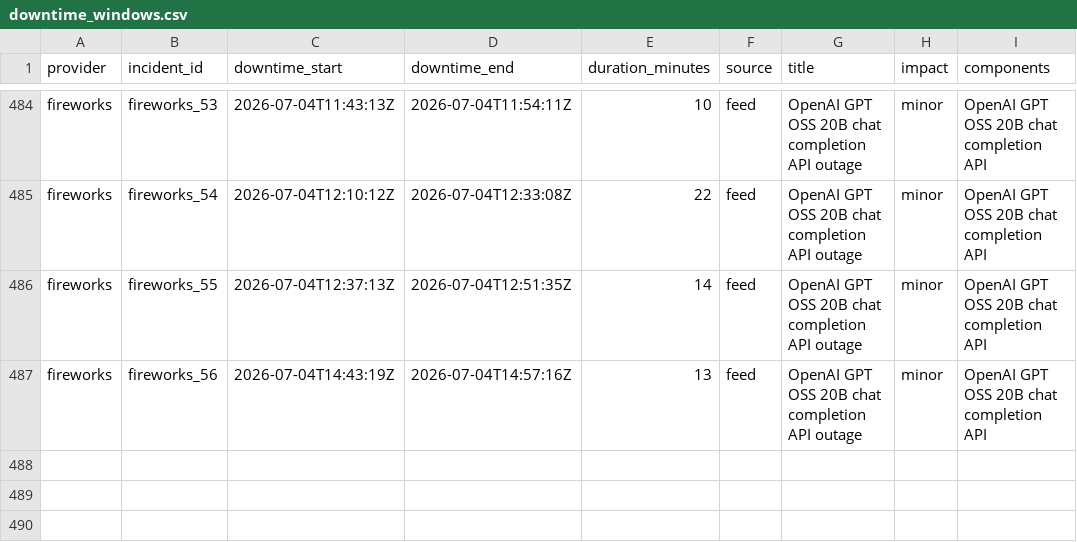
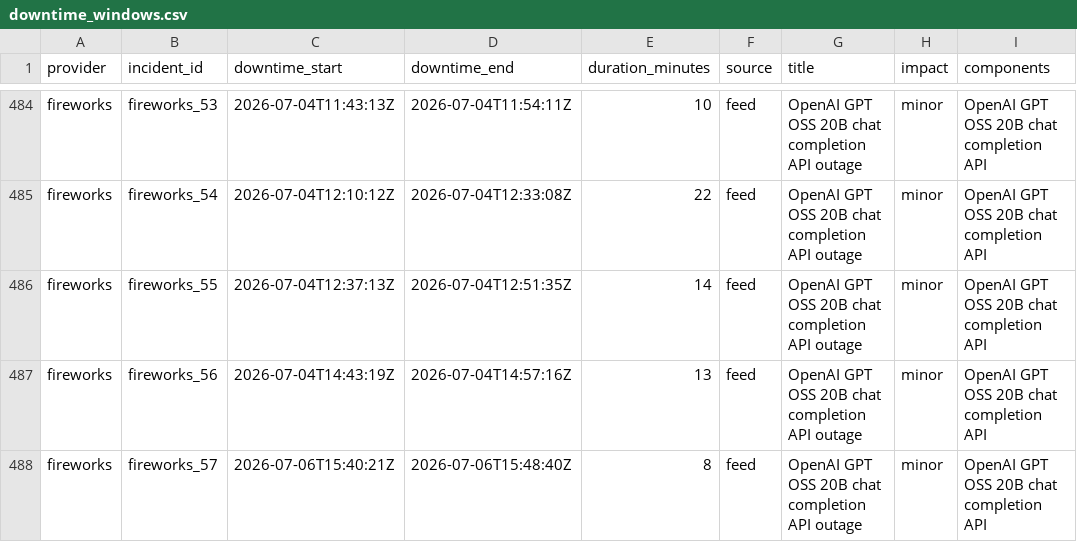
Before and after one commit to saranormous/inference_statuspage, a CSV file: parsed/downtime_windows.csv, drawn as a sheet; only a part is shown, gaps mark what is left out.

Commit message:
incidents: 2026-07-06T18:37:15Z

```diff
--- a/parsed/downtime_windows.csv
+++ b/parsed/downtime_windows.csv
@@ -487 +487,2 @@ fireworks,fireworks_55,2026-07-04T12:37:13Z,2026-07-04T12:51:35Z,14,feed,OpenAI
 fireworks,fireworks_56,2026-07-04T14:43:19Z,2026-07-04T14:57:16Z,13,feed,OpenAI GPT OSS 20B chat completion API outage,minor,OpenAI GPT OSS 20B chat completion API
+fireworks,fireworks_57,2026-07-06T15:40:21Z,2026-07-06T15:48:40Z,8,feed,OpenAI GPT OSS 20B chat completion API outage,minor,OpenAI GPT OSS 20B chat completion API
```
Also changed, not shown: 3 other files.
